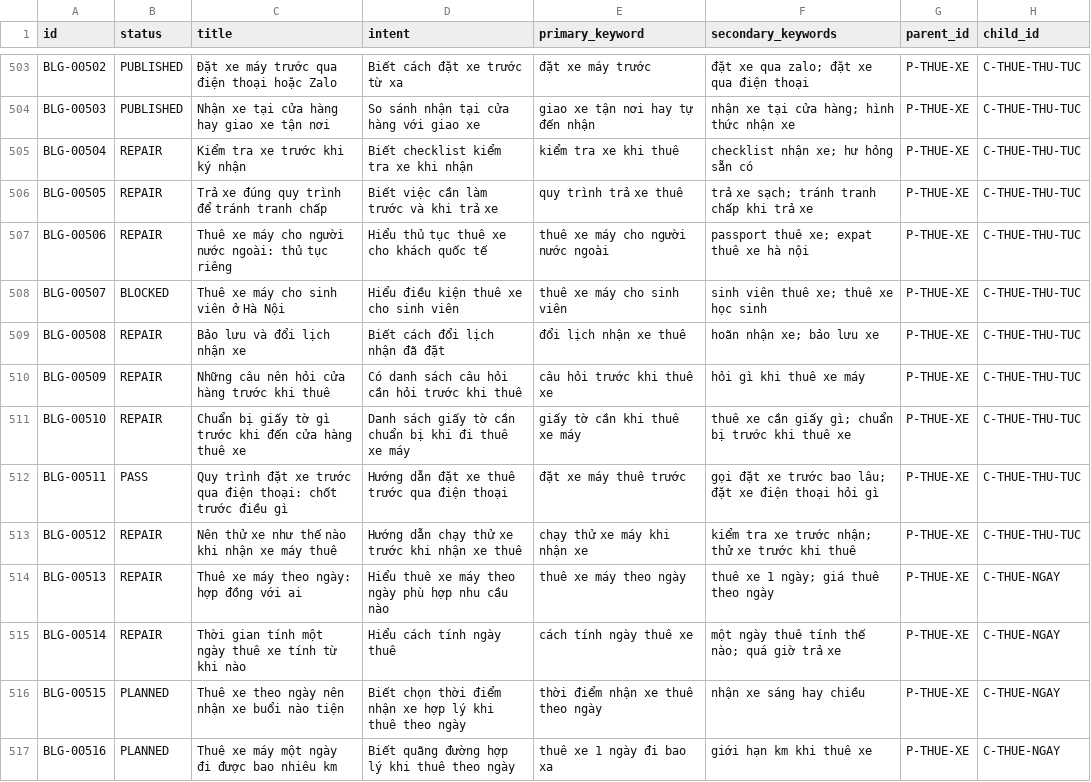
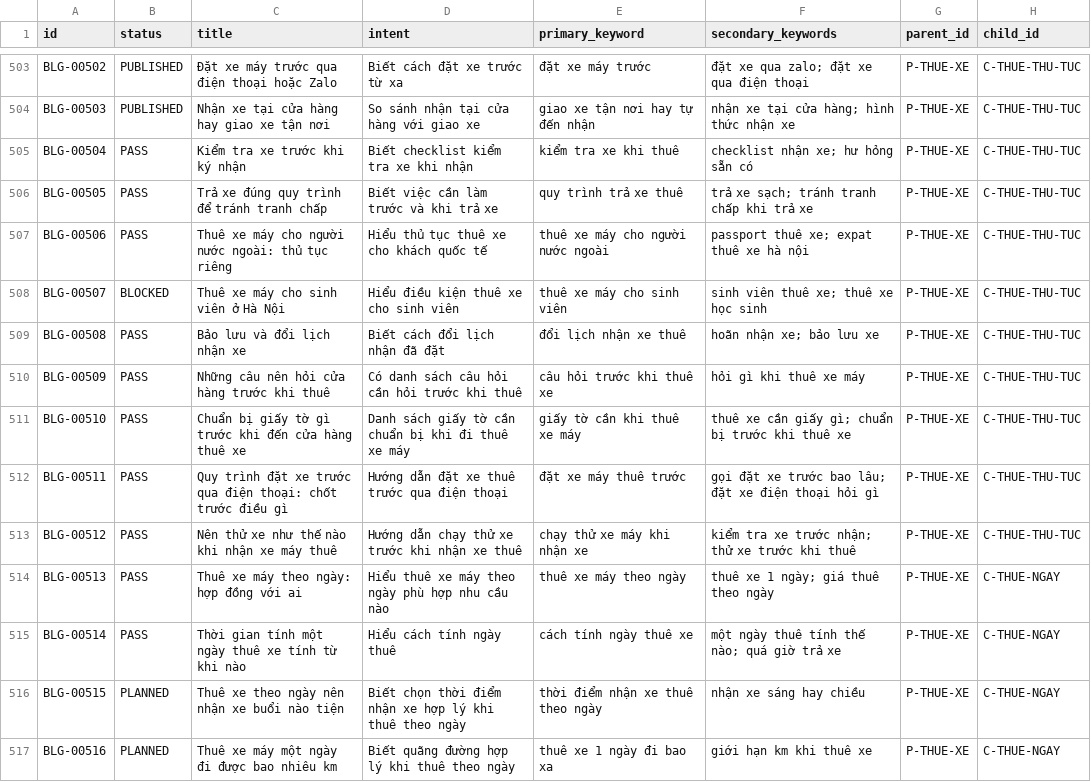
Before and after one commit to thuexemayhanoi/blog, a CSV file: data/content-matrix.csv, drawn as a sheet; only a part is shown, gaps mark what is left out; the diff names each change by its address in the sheet, - before the commit and + after, or states it on an @@ line.

```diff
--- a/data/content-matrix.csv
+++ b/data/content-matrix.csv
-B505:B507 (status): REPAIR
+B505:B507 (status): PASS
-B509:B511 (status): REPAIR
+B509:B511 (status): PASS
-B513:B515 (status): REPAIR
+B513:B515 (status): PASS
```
Also changed, not shown: 15 other files.
